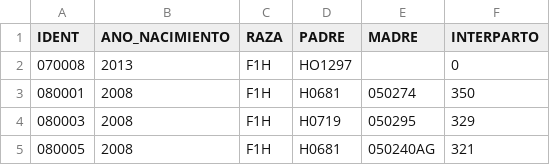
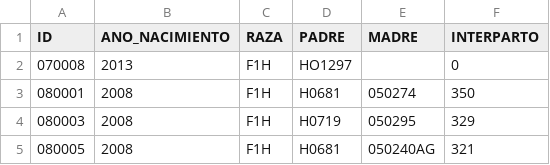
Before and after one commit to CI5438/proyecto-final-hco, a CSV file: Data/animales.csv, drawn as a sheet; only a part is shown.

```diff
--- a/Data/animales.csv
+++ b/Data/animales.csv
@@ -1,2 +1,2 @@
-IDENT,ANO_NACIMIENTO,RAZA,PADRE,MADRE,INTERPARTO
+ID,ANO_NACIMIENTO,RAZA,PADRE,MADRE,INTERPARTO
 070008,2013,F1H,HO1297,,0
```
Also changed, not shown: Data/Vacadata_Goal.csv, Data/Vacadata_disease.csv, 8 other files.
